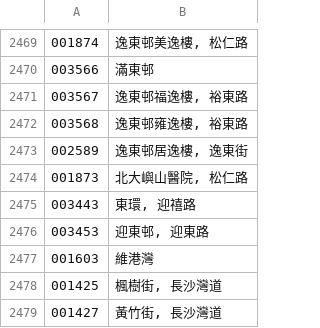
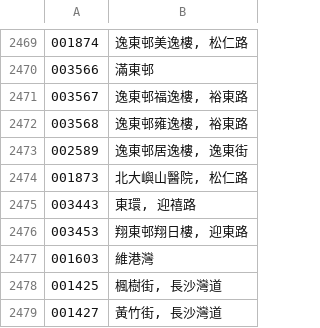
Before and after one commit to emils288/kmb-ctb-data, a CSV file: ctb_stop.csv, drawn as a sheet; only a part is shown, gaps mark what is left out.

Commit message:
NAS Auto Sync: ctb_stop.csv

```diff
--- a/ctb_stop.csv
+++ b/ctb_stop.csv
@@ -2475,3 +2475,3 @@
 003443,"東環, 迎禧路"
-003453,"迎東邨, 迎東路"
+003453,"翔東邨翔日樓, 迎東路"
 001603,維港灣
```
